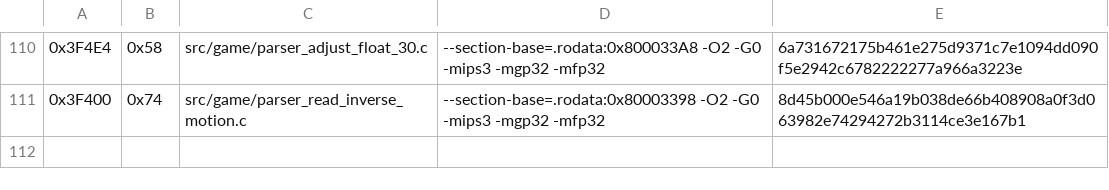
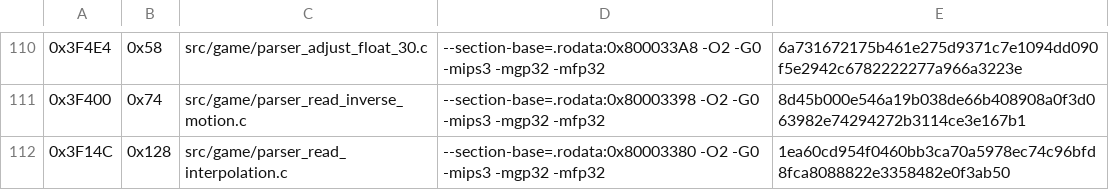
Before and after one commit to TheGh0stShip/Rugrats-Scavenger-Hunt, a TSV file: config/us/matching_kmc_as_units.tsv, drawn as a sheet; only a part is shown, gaps mark what is left out; the diff names each change by its address in the sheet, - before the commit and + after, or states it on an @@ line.

Commit message:
Match interpolation parser

```diff
--- a/config/us/matching_kmc_as_units.tsv
+++ b/config/us/matching_kmc_as_units.tsv
+row 112: 0x3F14C | 0x128 | src/game/parser_read_interpolation.c | --section-base=.rodata:0x80003380 -O2 -G0 -mips3 -mgp32 -mfp32 | 1ea60cd954f0460bb3ca70a5978ec74c96bfd8fca8088822e3358482e0f3ab50
```
Also changed, not shown: config/us/nonmatching_units.tsv, 3 other files.
